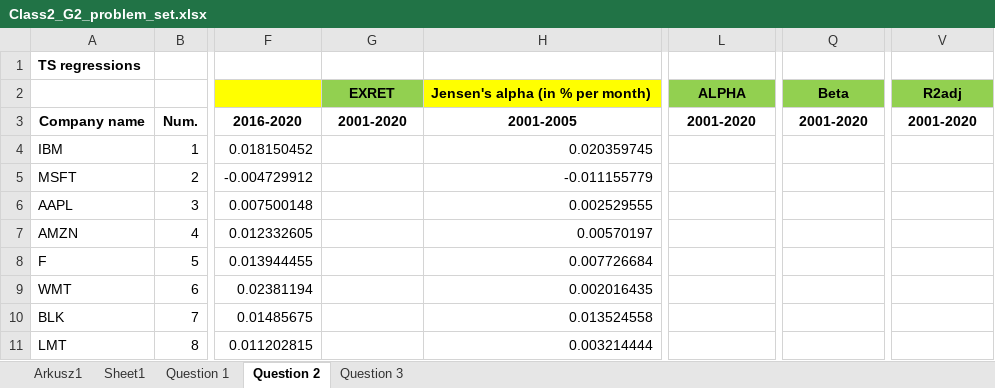
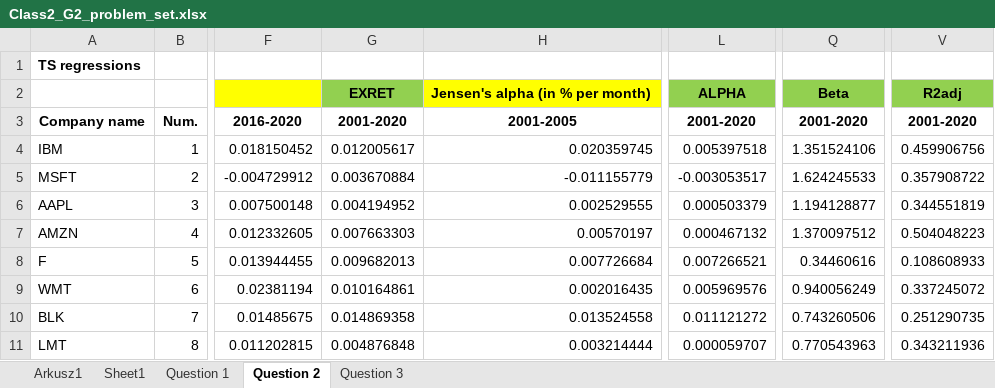
Before and after one commit to maxbranting/investment-theory, an Excel workbook: ProblemSets/Class2_G2_problem_set.xlsx, sheet Question 2, drawn as a sheet; only a part is shown, gaps mark what is left out; values as stored, in another font and other column widths than the file's, no borders; charts and pictures not drawn; the diff covers the shown part only; the diff names each change by its address in the sheet, - before the commit and + after, or states it on an @@ line.

```diff
--- a/ProblemSets/Class2_G2_problem_set.xlsx (sheet Question 2)
+++ b/ProblemSets/Class2_G2_problem_set.xlsx (sheet Question 2)
-G4: (empty)
+G4: 0.012005617
-L4: (empty)
+L4: 0.005397518
-Q4: (empty)
+Q4: 1.351524106
-V4: (empty)
+V4: 0.459906756
-G5: (empty)
+G5: 0.003670884
-L5: (empty)
+L5: -0.003053517
-Q5: (empty)
+Q5: 1.624245533
-V5: (empty)
+V5: 0.357908722
-G6: (empty)
+G6: 0.004194952
-L6: (empty)
+L6: 0.000503379
-Q6: (empty)
+Q6: 1.194128877
-V6: (empty)
+V6: 0.344551819
-G7: (empty)
+G7: 0.007663303
-L7: (empty)
+L7: 0.000467132
-Q7: (empty)
+Q7: 1.370097512
-V7: (empty)
+V7: 0.504048223
-G8: (empty)
+G8: 0.009682013
-L8: (empty)
+L8: 0.007266521
-Q8: (empty)
+Q8: 0.34460616
-V8: (empty)
+V8: 0.108608933
-G9: (empty)
+G9: 0.010164861
-L9: (empty)
+L9: 0.005969576
-Q9: (empty)
+Q9: 0.940056249
-V9: (empty)
+V9: 0.337245072
-G10: (empty)
+G10: 0.014869358
-L10: (empty)
+L10: 0.011121272
-Q10: (empty)
+Q10: 0.743260506
-V10: (empty)
+V10: 0.251290735
-G11: (empty)
+G11: 0.004876848
-L11: (empty)
+L11: 0.000059707
-Q11: (empty)
+Q11: 0.770543963
-V11: (empty)
+V11: 0.343211936
```
Also changed, not shown: 9 edited cells elsewhere in this sheet, sheet Question 3, charts or pictures, 2 other files.
